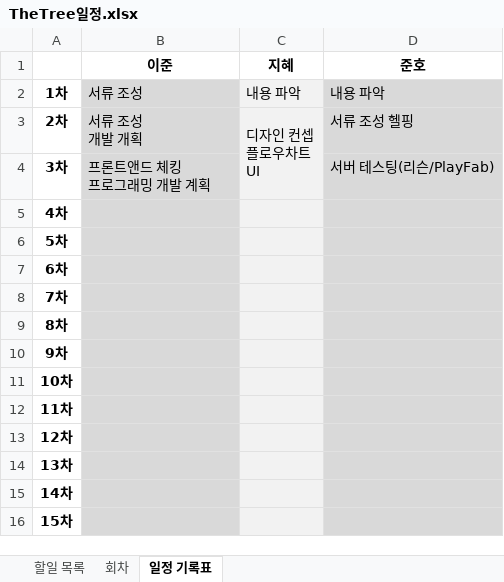
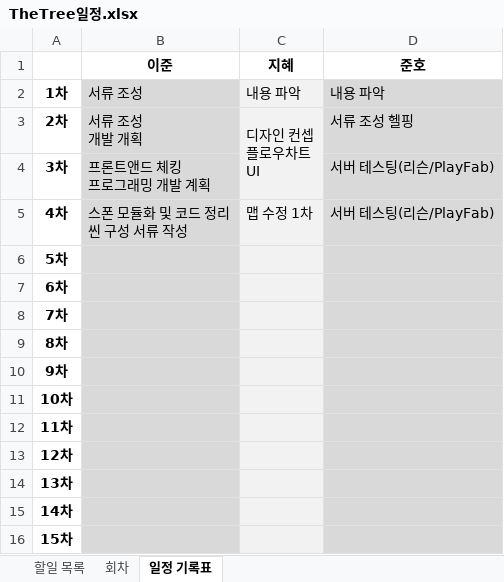
Before and after one commit to ParkYiJun/Project.TheTREE, an Excel workbook: TheTree일정.xlsx, sheet 일정 기록표, drawn as a sheet; values as stored, in another font and other column widths than the file's, no borders; ↵ is a line break in a cell; the diff names each change by its address in the sheet, - before the commit and + after, or states it on an @@ line.

```diff
--- a/TheTree일정.xlsx (sheet 일정 기록표)
+++ b/TheTree일정.xlsx (sheet 일정 기록표)
-B5 (이준): (empty)
+B5 (이준): 스폰 모듈화 및 코드 정리 ↵ 씬 구성 서류 작성
-C5 (지혜): (empty)
+C5 (지혜): 맵 수정 1차
-D5 (준호): (empty)
+D5 (준호): 서버 테스팅(리슨/PlayFab)
```
Also changed, not shown: sheet 회차.
